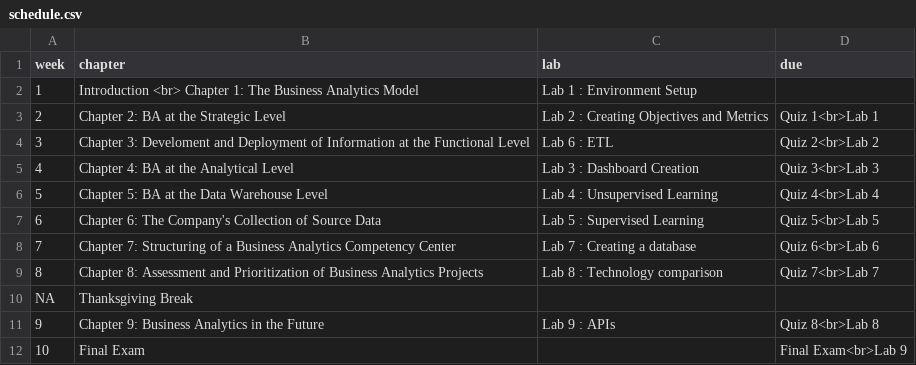
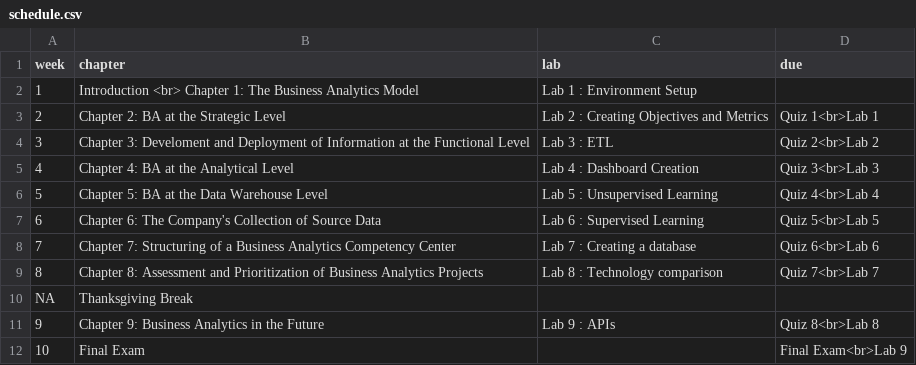
Before and after one commit to is6481/course_info, a CSV file: schedule.csv, drawn as a sheet.

Commit message:
udpate schedule

```diff
--- a/schedule.csv
+++ b/schedule.csv
@@ -3,6 +3,6 @@
 2,Chapter 2: BA at the Strategic Level,Lab 2 : Creating Objectives and Metrics,Quiz 1<br>Lab 1
-3,Chapter 3: Develoment and Deployment of Information at the Functional Level,Lab 6 : ETL,Quiz 2<br>Lab 2
-4,Chapter 4: BA at the Analytical Level,Lab 3 : Dashboard Creation,Quiz 3<br>Lab 3
-5,Chapter 5: BA at the Data Warehouse Level,Lab 4 : Unsupervised Learning,Quiz 4<br>Lab 4
-6,Chapter 6: The Company's Collection of Source Data,Lab 5 : Supervised Learning,Quiz 5<br>Lab 5
+3,Chapter 3: Develoment and Deployment of Information at the Functional Level,Lab 3 : ETL,Quiz 2<br>Lab 2
+4,Chapter 4: BA at the Analytical Level,Lab 4 : Dashboard Creation,Quiz 3<br>Lab 3
+5,Chapter 5: BA at the Data Warehouse Level,Lab 5 : Unsupervised Learning,Quiz 4<br>Lab 4
+6,Chapter 6: The Company's Collection of Source Data,Lab 6 : Supervised Learning,Quiz 5<br>Lab 5
 7,Chapter 7: Structuring of a Business Analytics Competency Center,Lab 7 : Creating a database,Quiz 6<br>Lab 6
```
Also changed, not shown: 1 other file.
